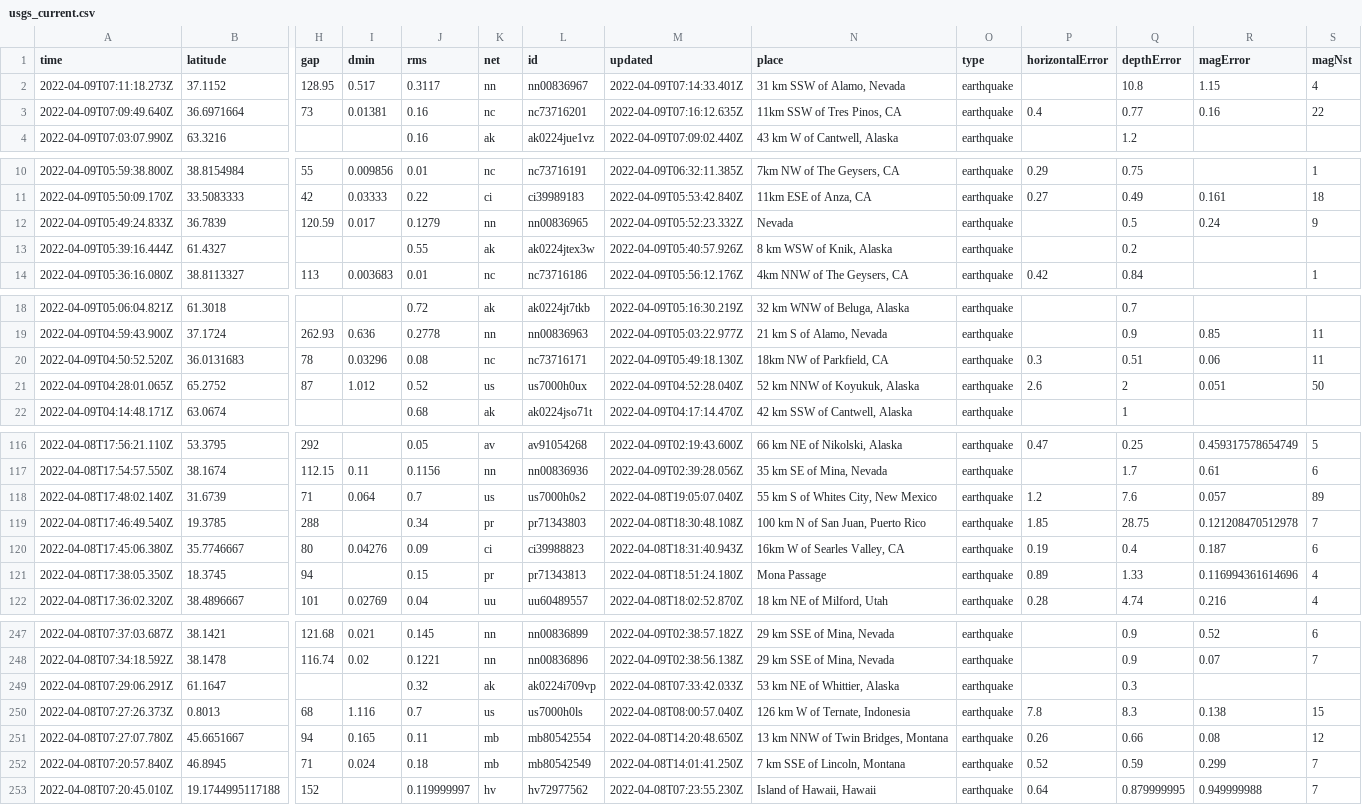
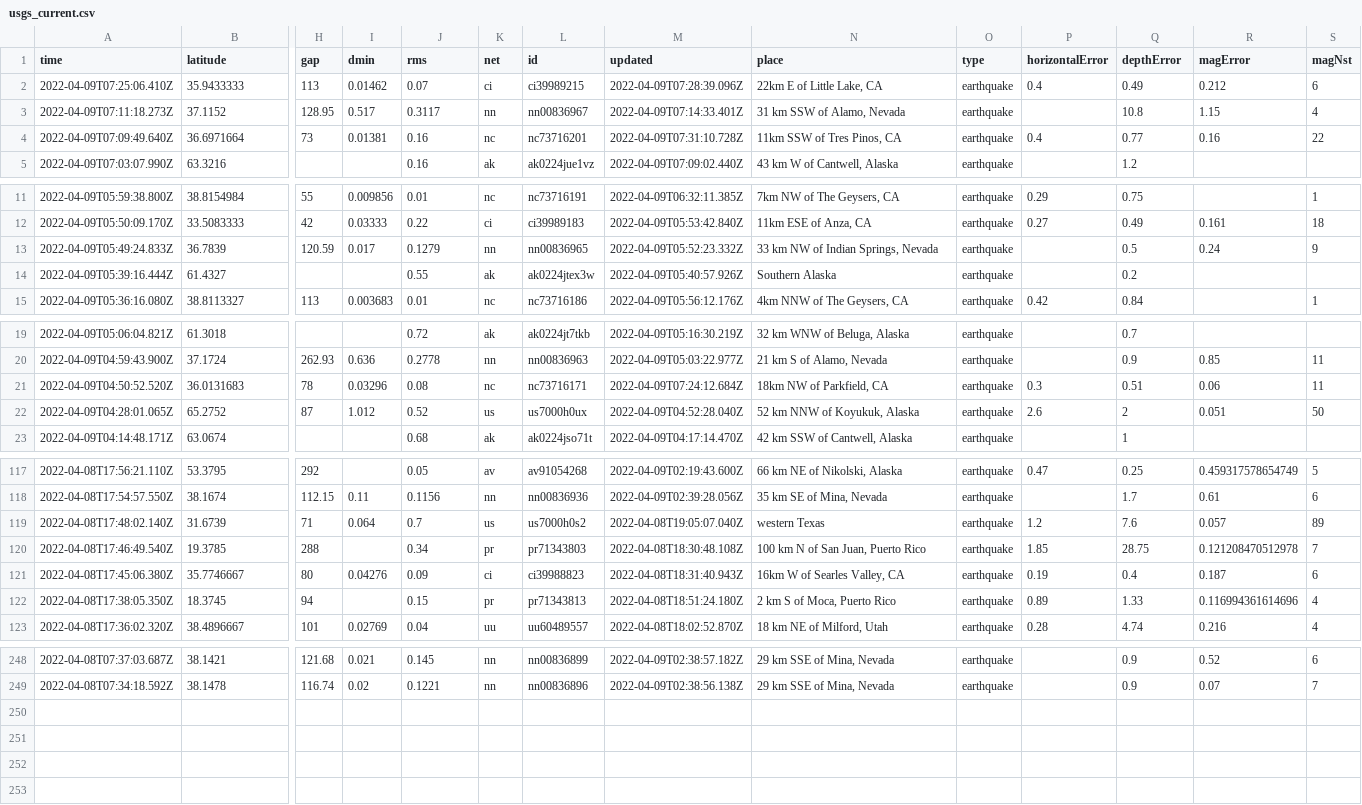
Before and after one commit to lambrechts/nicar2022-github-actions, a CSV file: usgs_current.csv, drawn as a sheet; only a part is shown, gaps mark what is left out; removed rows and columns are numbered as before the commit, all else as after; rows hold the shown columns only; the diff covers the shown part only; the diff names each change by its address in the sheet, - before the commit and + after, or states it on an @@ line.

```diff
--- a/usgs_current.csv
+++ b/usgs_current.csv
+row 2: 2022-04-09T07:25:06.410Z | 35.9433333 | 113 | 0.01462 | 0.07 | ci | ci39989215 | 2022-04-09T07:28:39.096Z | 22km E of Little Lake, CA | earthquake | 0.4 | 0.49 | 0.212 | 6
-M4 (updated): 2022-04-09T07:16:12.635Z
+M4 (updated): 2022-04-09T07:31:10.728Z
-N13 (place): Nevada
+N13 (place): 33 km NW of Indian Springs, Nevada
-N14 (place): 8 km WSW of Knik, Alaska
+N14 (place): Southern Alaska
-M21 (updated): 2022-04-09T05:49:18.130Z
+M21 (updated): 2022-04-09T07:24:12.684Z
-N119 (place): 55 km S of Whites City, New Mexico
+N119 (place): western Texas
-N122 (place): Mona Passage
+N122 (place): 2 km S of Moca, Puerto Rico
-row 249: 2022-04-08T07:29:06.291Z | 61.1647 |  |  | 0.32 | ak | ak0224i709vp | 2022-04-08T07:33:42.033Z | 53 km NE of Whittier, Alaska | earthquake |  | 0.3
-row 250: 2022-04-08T07:27:26.373Z | 0.8013 | 68 | 1.116 | 0.7 | us | us7000h0ls | 2022-04-08T08:00:57.040Z | 126 km W of Ternate, Indonesia | earthquake | 7.8 | 8.3 | 0.138 | 15
-row 251: 2022-04-08T07:27:07.780Z | 45.6651667 | 94 | 0.165 | 0.11 | mb | mb80542554 | 2022-04-08T14:20:48.650Z | 13 km NNW of Twin Bridges, Montana | earthquake | 0.26 | 0.66 | 0.08 | 12
-row 252: 2022-04-08T07:20:57.840Z | 46.8945 | 71 | 0.024 | 0.18 | mb | mb80542549 | 2022-04-08T14:01:41.250Z | 7 km SSE of Lincoln, Montana | earthquake | 0.52 | 0.59 | 0.299 | 7
-row 253: 2022-04-08T07:20:45.010Z | 19.1744995117188 | 152 |  | 0.119999997 | hv | hv72977562 | 2022-04-08T07:23:55.230Z | Island of Hawaii, Hawaii | earthquake | 0.64 | 0.879999995 | 0.949999988 | 7
```
Also changed, not shown: 12 edited cells elsewhere in this file, 1 other file.
